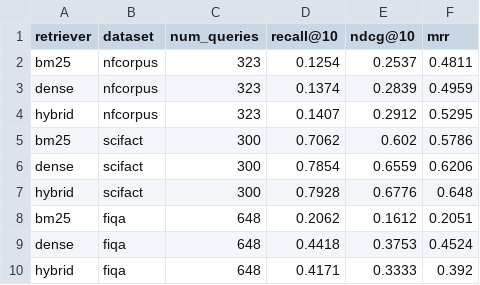
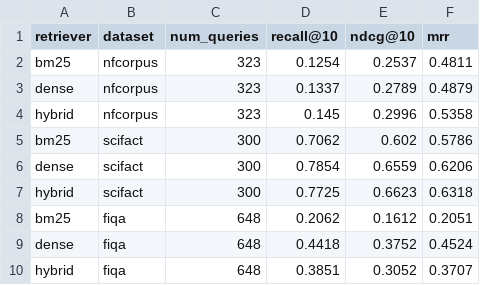
Before and after one commit to justin-marian/hybrid-rag-playground, a CSV file: data/results/retrieval_metrics.csv, drawn as a sheet.

Commit message:
Add retrieval metrics and sweep outputs
Problem solved: stores generated retrieval metrics, dataset-specific hyperparameter sweep results, RAG demo traces, and evaluation report data for reproducible analysis.

```diff
--- a/data/results/retrieval_metrics.csv
+++ b/data/results/retrieval_metrics.csv
@@ -2,9 +2,9 @@ retriever,dataset,num_queries,recall@10,ndcg@10,mrr
 bm25,nfcorpus,323,0.1254,0.2537,0.4811
-dense,nfcorpus,323,0.1374,0.2839,0.4959
-hybrid,nfcorpus,323,0.1407,0.2912,0.5295
+dense,nfcorpus,323,0.1337,0.2789,0.4879
+hybrid,nfcorpus,323,0.145,0.2996,0.5358
 bm25,scifact,300,0.7062,0.602,0.5786
 dense,scifact,300,0.7854,0.6559,0.6206
-hybrid,scifact,300,0.7928,0.6776,0.648
+hybrid,scifact,300,0.7725,0.6623,0.6318
 bm25,fiqa,648,0.2062,0.1612,0.2051
-dense,fiqa,648,0.4418,0.3753,0.4524
-hybrid,fiqa,648,0.4171,0.3333,0.392
+dense,fiqa,648,0.4418,0.3752,0.4524
+hybrid,fiqa,648,0.3851,0.3052,0.3707
```
Also changed, not shown: data/retrieval_comparison_table.csv, 5 other files.
